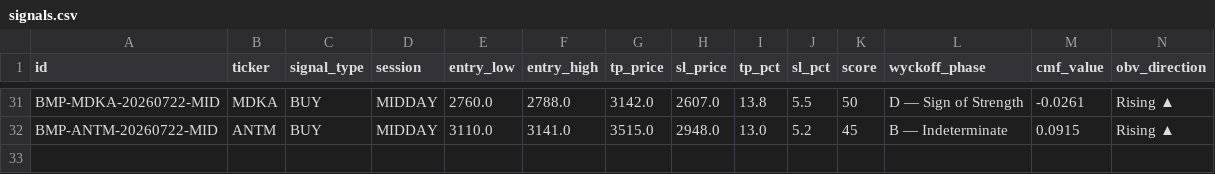
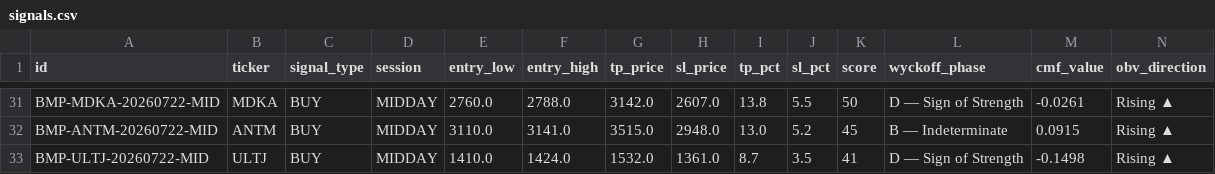
Before and after one commit to aryarifki/bandarmology-signalsFork, a CSV file: data/signals.csv, drawn as a sheet; only a part is shown, gaps mark what is left out; rows hold the shown columns only; the diff names each change by its address in the sheet, - before the commit and + after, or states it on an @@ line.

Commit message:
signals MIDDAY 2026-07-22 07:57 UTC

```diff
--- a/data/signals.csv
+++ b/data/signals.csv
+row 33: BMP-ULTJ-20260722-MID | ULTJ | BUY | MIDDAY | 1410.0 | 1424.0 | 1532.0 | 1361.0 | 8.7 | 3.5 | 41 | D — Sign of Strength | -0.1498 | Rising ▲
```
